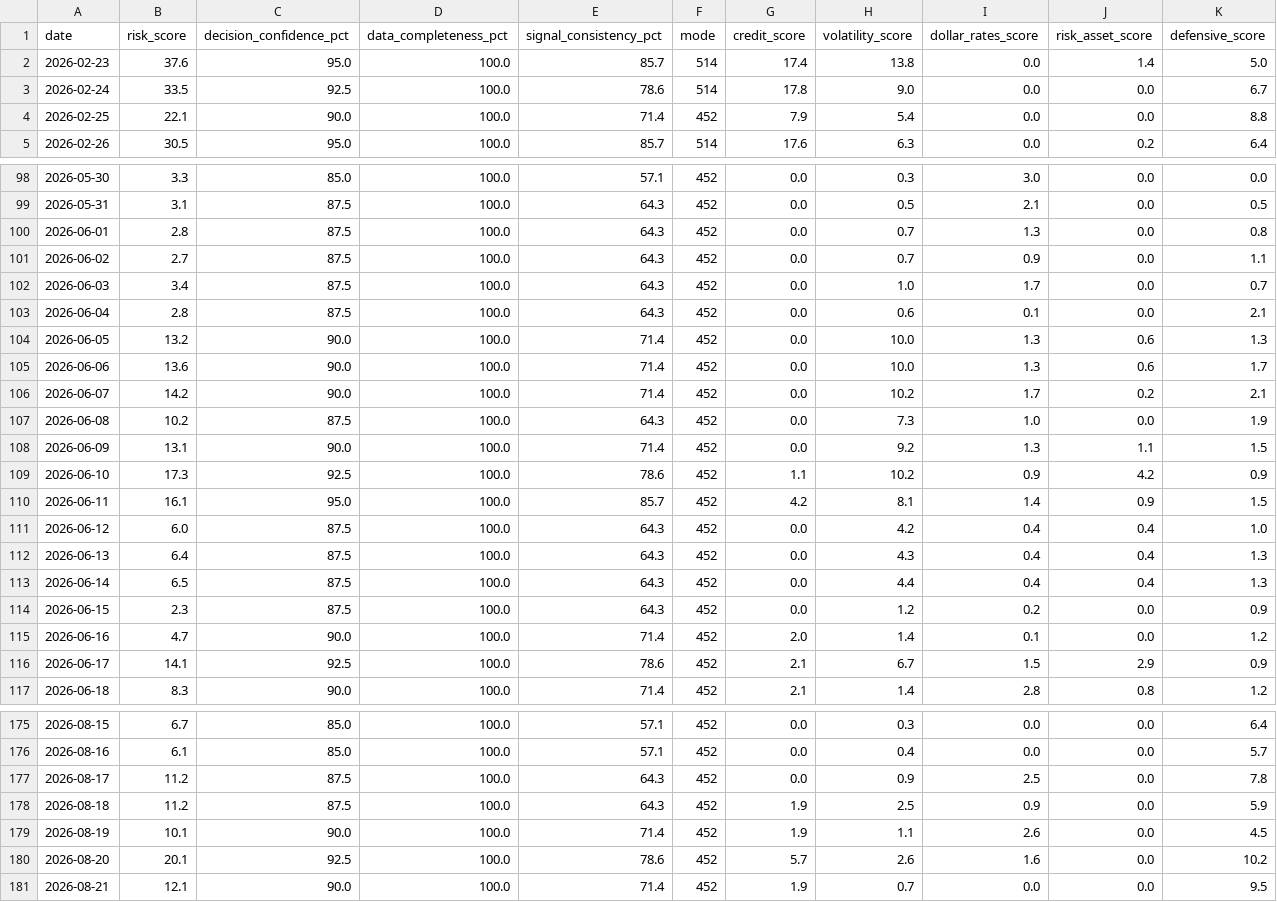
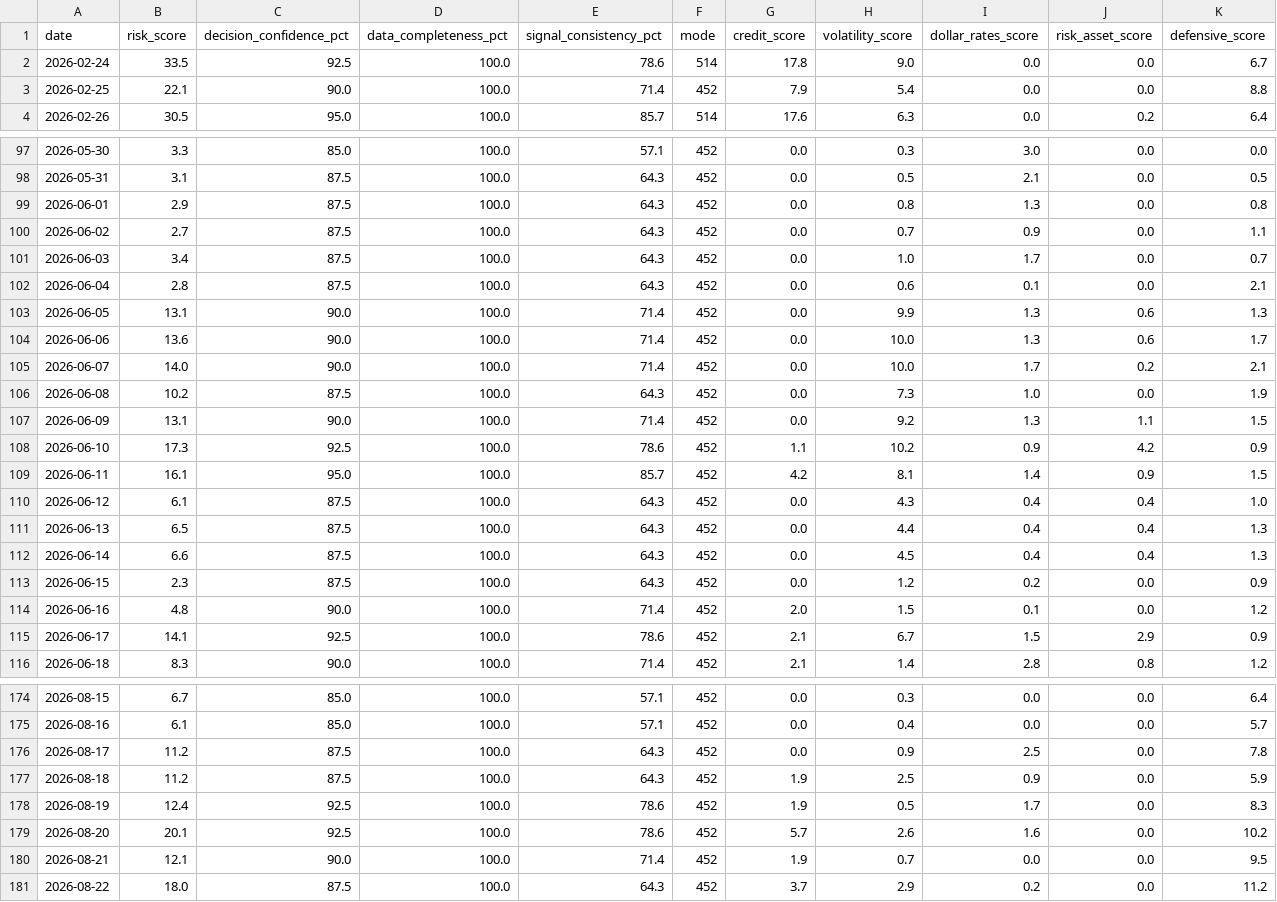
Before and after one commit to stutjeff/pios-capital-flow-engine, a CSV file: data/risk_state_history_180d.csv, drawn as a sheet; only a part is shown, gaps mark what is left out; the diff covers the shown part only.

```diff
--- a/data/risk_state_history_180d.csv
+++ b/data/risk_state_history_180d.csv
@@ -1,3 +1,2 @@
 date,risk_score,decision_confidence_pct,data_completeness_pct,signal_consistency_pct,mode,credit_score,volatility_score,dollar_rates_score,risk_asset_score,defensive_score
-2026-02-23,37.6,95.0,100.0,85.7,514,17.4,13.8,0.0,1.4,5.0
 2026-02-24,33.5,92.5,100.0,78.6,514,17.8,9.0,0.0,0.0,6.7
@@ -99,3 +98,3 @@ date,risk_score,decision_confidence_pct,data_completeness_pct,signal_consistency
 2026-05-31,3.1,87.5,100.0,64.3,452,0.0,0.5,2.1,0.0,0.5
-2026-06-01,2.8,87.5,100.0,64.3,452,0.0,0.7,1.3,0.0,0.8
+2026-06-01,2.9,87.5,100.0,64.3,452,0.0,0.8,1.3,0.0,0.8
 2026-06-02,2.7,87.5,100.0,64.3,452,0.0,0.7,0.9,0.0,1.1
@@ -103,5 +102,5 @@ date,risk_score,decision_confidence_pct,data_completeness_pct,signal_consistency
 2026-06-04,2.8,87.5,100.0,64.3,452,0.0,0.6,0.1,0.0,2.1
-2026-06-05,13.2,90.0,100.0,71.4,452,0.0,10.0,1.3,0.6,1.3
+2026-06-05,13.1,90.0,100.0,71.4,452,0.0,9.9,1.3,0.6,1.3
 2026-06-06,13.6,90.0,100.0,71.4,452,0.0,10.0,1.3,0.6,1.7
-2026-06-07,14.2,90.0,100.0,71.4,452,0.0,10.2,1.7,0.2,2.1
+2026-06-07,14.0,90.0,100.0,71.4,452,0.0,10.0,1.7,0.2,2.1
 2026-06-08,10.2,87.5,100.0,64.3,452,0.0,7.3,1.0,0.0,1.9
@@ -110,7 +109,7 @@ date,risk_score,decision_confidence_pct,data_completeness_pct,signal_consistency
 2026-06-11,16.1,95.0,100.0,85.7,452,4.2,8.1,1.4,0.9,1.5
-2026-06-12,6.0,87.5,100.0,64.3,452,0.0,4.2,0.4,0.4,1.0
-2026-06-13,6.4,87.5,100.0,64.3,452,0.0,4.3,0.4,0.4,1.3
-2026-06-14,6.5,87.5,100.0,64.3,452,0.0,4.4,0.4,0.4,1.3
+2026-06-12,6.1,87.5,100.0,64.3,452,0.0,4.3,0.4,0.4,1.0
+2026-06-13,6.5,87.5,100.0,64.3,452,0.0,4.4,0.4,0.4,1.3
+2026-06-14,6.6,87.5,100.0,64.3,452,0.0,4.5,0.4,0.4,1.3
 2026-06-15,2.3,87.5,100.0,64.3,452,0.0,1.2,0.2,0.0,0.9
-2026-06-16,4.7,90.0,100.0,71.4,452,2.0,1.4,0.1,0.0,1.2
+2026-06-16,4.8,90.0,100.0,71.4,452,2.0,1.5,0.1,0.0,1.2
 2026-06-17,14.1,92.5,100.0,78.6,452,2.1,6.7,1.5,2.9,0.9
@@ -178,4 +177,5 @@ date,risk_score,decision_confidence_pct,data_completeness_pct,signal_consistency
 2026-08-18,11.2,87.5,100.0,64.3,452,1.9,2.5,0.9,0.0,5.9
-2026-08-19,10.1,90.0,100.0,71.4,452,1.9,1.1,2.6,0.0,4.5
+2026-08-19,12.4,92.5,100.0,78.6,452,1.9,0.5,1.7,0.0,8.3
 2026-08-20,20.1,92.5,100.0,78.6,452,5.7,2.6,1.6,0.0,10.2
 2026-08-21,12.1,90.0,100.0,71.4,452,1.9,0.7,0.0,0.0,9.5
+2026-08-22,18.0,87.5,100.0,64.3,452,3.7,2.9,0.2,0.0,11.2
```
Also changed, not shown: 48 edited cells elsewhere in this file, data/capital_flow_timeseries_180d.csv, data/factor_analysis.csv, 3 other files.
